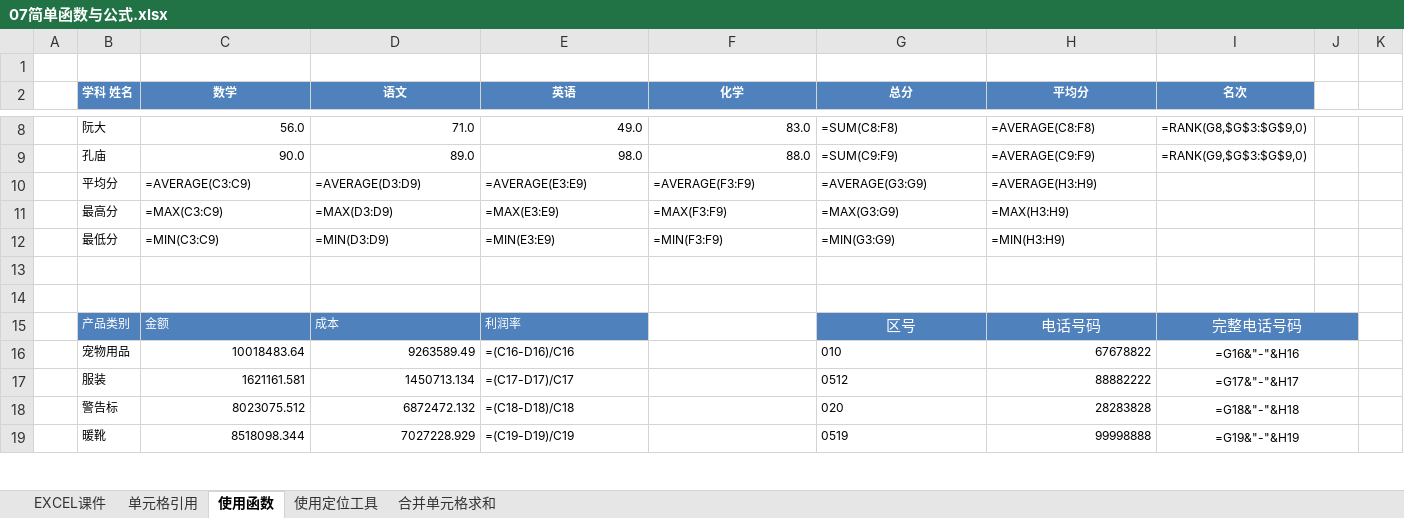
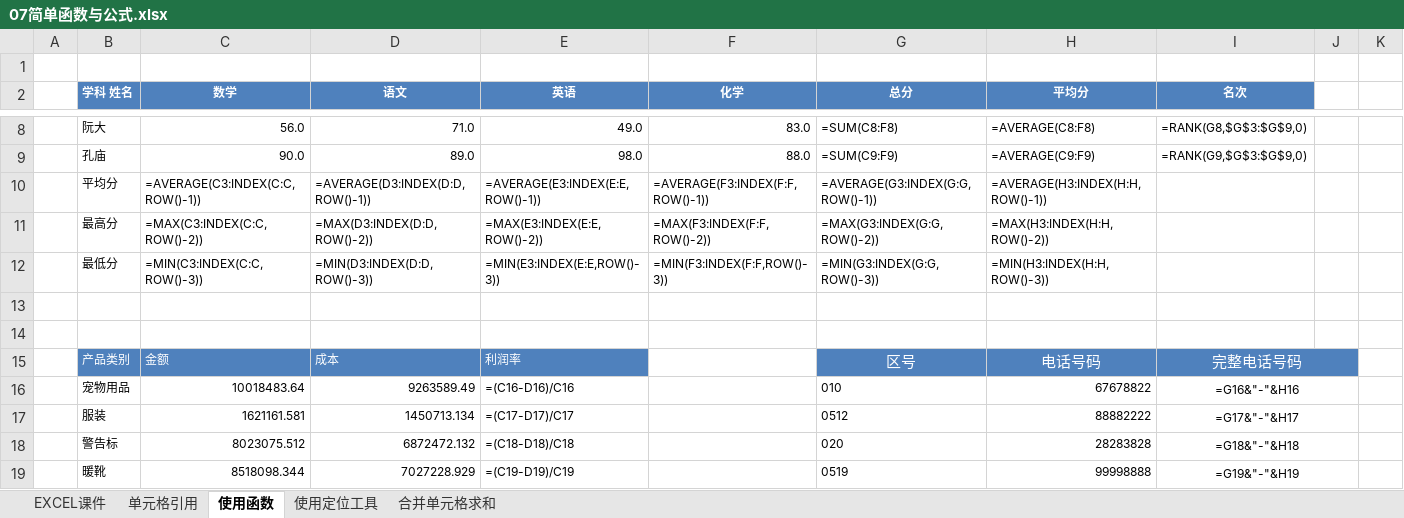
Before and after one commit to zimuyue/data-analytics, an Excel workbook: excel/07简单函数与公式.xlsx, sheet 使用函数, drawn as a sheet; only a part is shown, gaps mark what is left out; values as stored, in another font and other column widths than the file's, no borders; formulas are shown in place of their values; the diff names each change by its address in the sheet, - before the commit and + after, or states it on an @@ line.

```diff
--- a/excel/07简单函数与公式.xlsx (sheet 使用函数)
+++ b/excel/07简单函数与公式.xlsx (sheet 使用函数)
-C10 (数学): =AVERAGE(C3:C9)
+C10 (数学): =AVERAGE(C3:INDEX(C:C,ROW()-1))
-D10 (语文): =AVERAGE(D3:D9)
+D10 (语文): =AVERAGE(D3:INDEX(D:D,ROW()-1))
-E10 (英语): =AVERAGE(E3:E9)
+E10 (英语): =AVERAGE(E3:INDEX(E:E,ROW()-1))
-F10 (化学): =AVERAGE(F3:F9)
+F10 (化学): =AVERAGE(F3:INDEX(F:F,ROW()-1))
-G10 (总分): =AVERAGE(G3:G9)
+G10 (总分): =AVERAGE(G3:INDEX(G:G,ROW()-1))
-H10 (平均分): =AVERAGE(H3:H9)
+H10 (平均分): =AVERAGE(H3:INDEX(H:H,ROW()-1))
-C11 (数学): =MAX(C3:C9)
+C11 (数学): =MAX(C3:INDEX(C:C,ROW()-2))
-D11 (语文): =MAX(D3:D9)
+D11 (语文): =MAX(D3:INDEX(D:D,ROW()-2))
-E11 (英语): =MAX(E3:E9)
+E11 (英语): =MAX(E3:INDEX(E:E,ROW()-2))
-F11 (化学): =MAX(F3:F9)
+F11 (化学): =MAX(F3:INDEX(F:F,ROW()-2))
-G11 (总分): =MAX(G3:G9)
+G11 (总分): =MAX(G3:INDEX(G:G,ROW()-2))
-H11 (平均分): =MAX(H3:H9)
+H11 (平均分): =MAX(H3:INDEX(H:H,ROW()-2))
-C12 (数学): =MIN(C3:C9)
+C12 (数学): =MIN(C3:INDEX(C:C,ROW()-3))
-D12 (语文): =MIN(D3:D9)
+D12 (语文): =MIN(D3:INDEX(D:D,ROW()-3))
-E12 (英语): =MIN(E3:E9)
+E12 (英语): =MIN(E3:INDEX(E:E,ROW()-3))
-F12 (化学): =MIN(F3:F9)
+F12 (化学): =MIN(F3:INDEX(F:F,ROW()-3))
-G12 (总分): =MIN(G3:G9)
+G12 (总分): =MIN(G3:INDEX(G:G,ROW()-3))
-H12 (平均分): =MIN(H3:H9)
+H12 (平均分): =MIN(H3:INDEX(H:H,ROW()-3))
```
Also changed, not shown: excel/01认识Excel填充柄.xlsx, excel/15数学函数与Row.xlsx, 2 other files.
